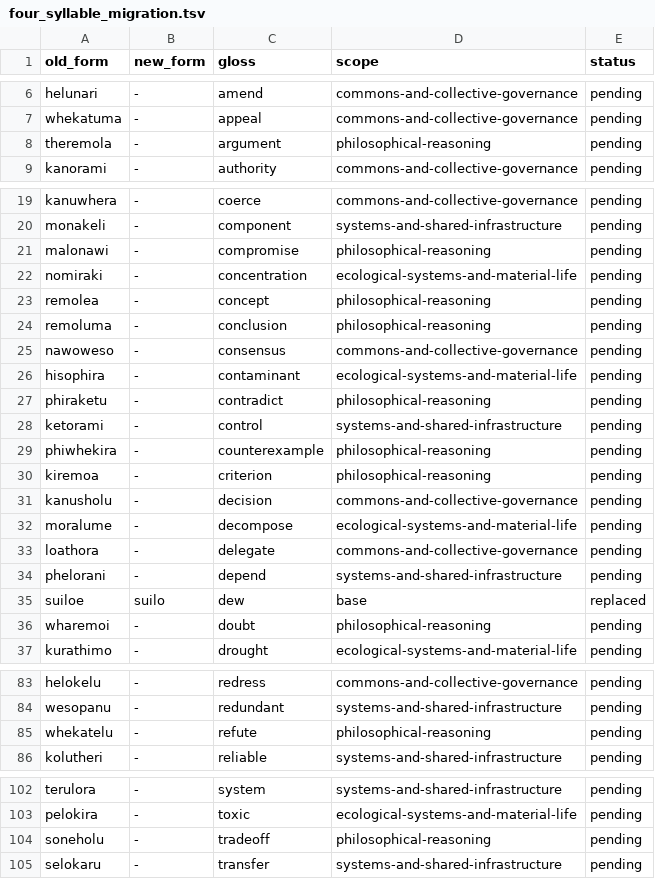
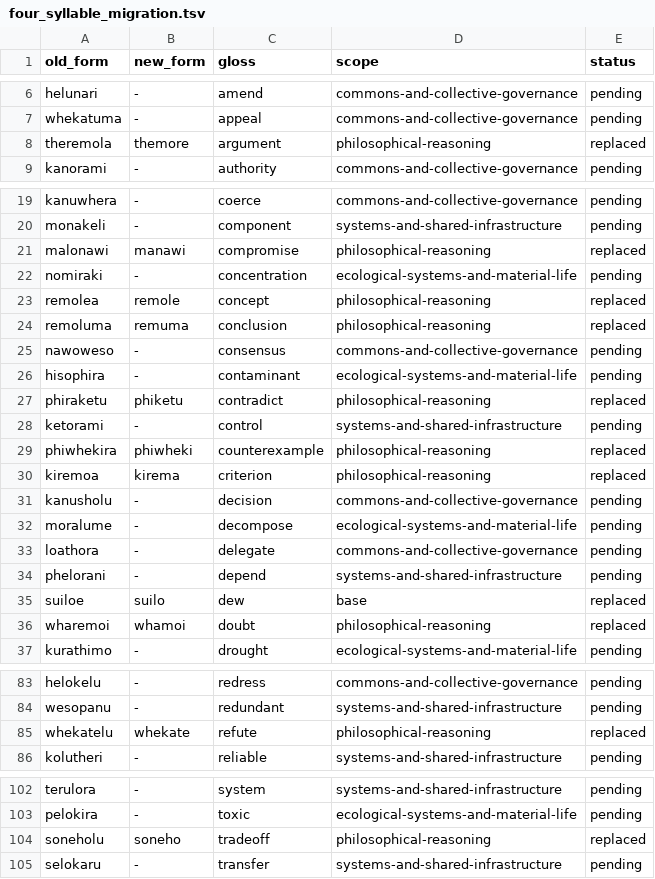
Before and after one commit to dcellison/phi, a TSV file: documents/four_syllable_migration.tsv, drawn as a sheet; only a part is shown, gaps mark what is left out.

Commit message:
Replace four-syllable philosophical vocabulary

```diff
--- a/documents/four_syllable_migration.tsv
+++ b/documents/four_syllable_migration.tsv
@@ -7,3 +7,3 @@ helunari	-	amend	commons-and-collective-governance	pending
 whekatuma	-	appeal	commons-and-collective-governance	pending
-theremola	-	argument	philosophical-reasoning	pending
+theremola	themore	argument	philosophical-reasoning	replaced
 kanorami	-	authority	commons-and-collective-governance	pending
@@ -20,12 +20,12 @@ kanuwhera	-	coerce	commons-and-collective-governance	pending
 monakeli	-	component	systems-and-shared-infrastructure	pending
-malonawi	-	compromise	philosophical-reasoning	pending
+malonawi	manawi	compromise	philosophical-reasoning	replaced
 nomiraki	-	concentration	ecological-systems-and-material-life	pending
-remolea	-	concept	philosophical-reasoning	pending
-remoluma	-	conclusion	philosophical-reasoning	pending
+remolea	remole	concept	philosophical-reasoning	replaced
+remoluma	remuma	conclusion	philosophical-reasoning	replaced
 nawoweso	-	consensus	commons-and-collective-governance	pending
 hisophira	-	contaminant	ecological-systems-and-material-life	pending
-phiraketu	-	contradict	philosophical-reasoning	pending
+phiraketu	phiketu	contradict	philosophical-reasoning	replaced
 ketorami	-	control	systems-and-shared-infrastructure	pending
-phiwhekira	-	counterexample	philosophical-reasoning	pending
-kiremoa	-	criterion	philosophical-reasoning	pending
+phiwhekira	phiwheki	counterexample	philosophical-reasoning	replaced
+kiremoa	kirema	criterion	philosophical-reasoning	replaced
 kanusholu	-	decision	commons-and-collective-governance	pending
@@ -35,3 +35,3 @@ phelorani	-	depend	systems-and-shared-infrastructure	pending
 suiloe	suilo	dew	base	replaced
-wharemoi	-	doubt	philosophical-reasoning	pending
+wharemoi	whamoi	doubt	philosophical-reasoning	replaced
 kurathimo	-	drought	ecological-systems-and-material-life	pending
@@ -84,3 +84,3 @@ helokelu	-	redress	commons-and-collective-governance	pending
 wesopanu	-	redundant	systems-and-shared-infrastructure	pending
-whekatelu	-	refute	philosophical-reasoning	pending
+whekatelu	whekate	refute	philosophical-reasoning	replaced
 kolutheri	-	reliable	systems-and-shared-infrastructure	pending
@@ -103,3 +103,3 @@ terulora	-	system	systems-and-shared-infrastructure	pending
 pelokira	-	toxic	ecological-systems-and-material-life	pending
-soneholu	-	tradeoff	philosophical-reasoning	pending
+soneholu	soneho	tradeoff	philosophical-reasoning	replaced
 selokaru	-	transfer	systems-and-shared-infrastructure	pending
```
Also changed, not shown: 30 other files.
